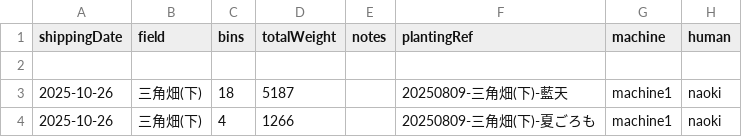
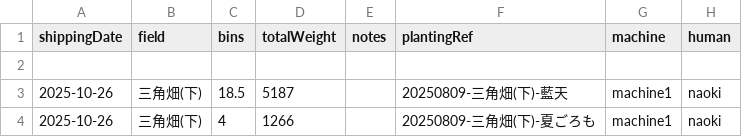
Before and after one commit to yamamoto-to-farm/yamamoto-farm-log, a CSV file: logs/weight/all.csv, drawn as a sheet.

Commit message:
Update weight value for shipping date 2025-10-26

```diff
--- a/logs/weight/all.csv
+++ b/logs/weight/all.csv
@@ -2,3 +2,3 @@ shippingDate,field,bins,totalWeight,notes,plantingRef,machine,human
 
-2025-10-26,三角畑(下),18,5187,,20250809-三角畑(下)-藍天,machine1,naoki
+2025-10-26,三角畑(下),18.5,5187,,20250809-三角畑(下)-藍天,machine1,naoki
 2025-10-26,三角畑(下),4,1266,,20250809-三角畑(下)-夏ごろも,machine1,naoki
```
